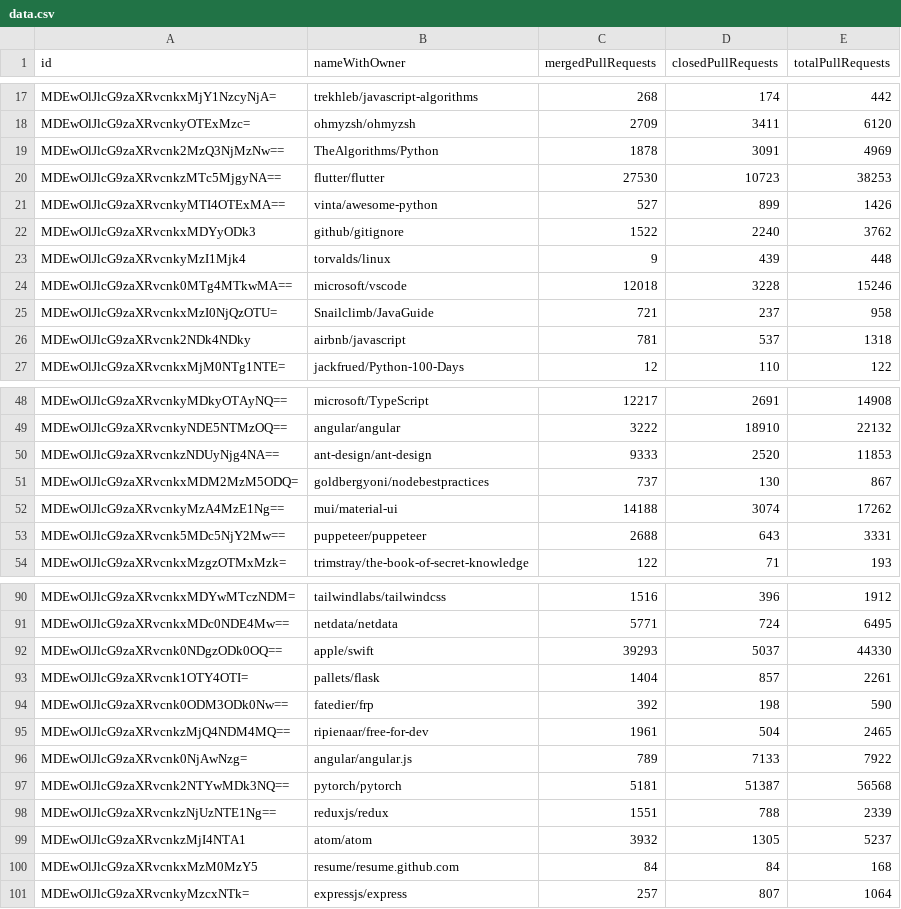
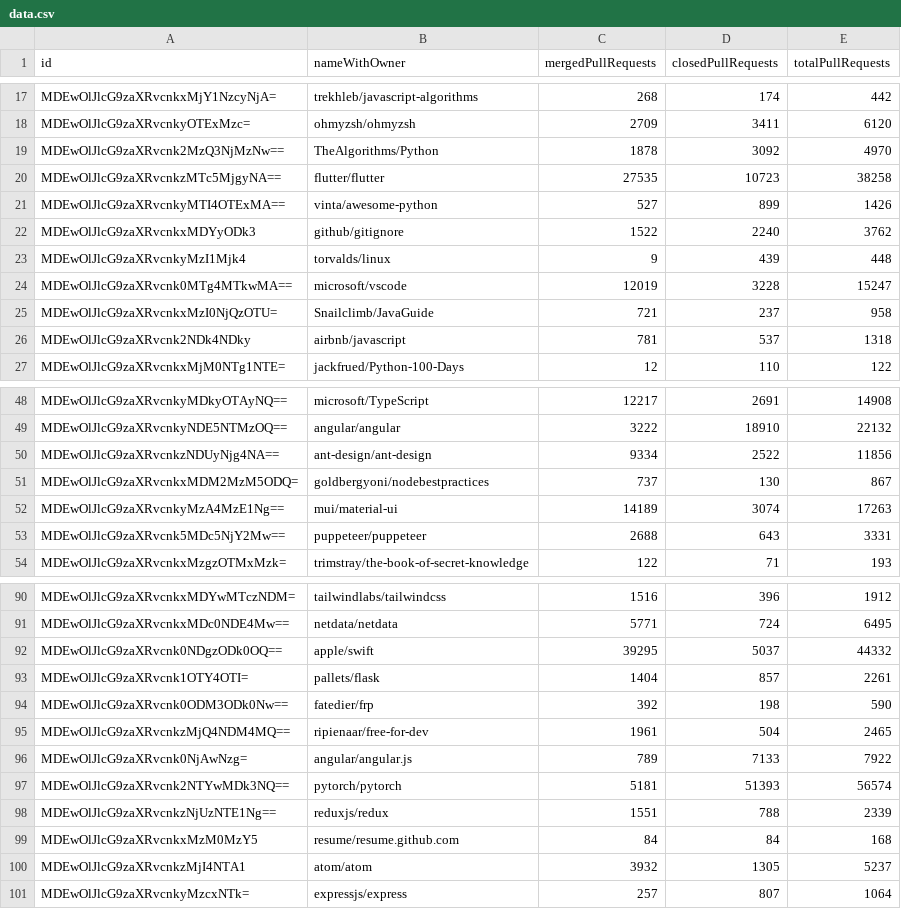
Before and after one commit to Lucas-Angelo/SoftwareExperimentationLab, a CSV file: Lab03/data.csv, drawn as a sheet; only a part is shown, gaps mark what is left out; the diff covers the shown part only.

```diff
--- a/Lab03/data.csv
+++ b/Lab03/data.csv
@@ -18,4 +18,4 @@ MDEwOlJlcG9zaXRvcnkxMjY1NzcyNjA=,trekhleb/javascript-algorithms,268,174,442
 MDEwOlJlcG9zaXRvcnkyOTExMzc=,ohmyzsh/ohmyzsh,2709,3411,6120
-MDEwOlJlcG9zaXRvcnk2MzQ3NjMzNw==,TheAlgorithms/Python,1878,3091,4969
-MDEwOlJlcG9zaXRvcnkzMTc5MjgyNA==,flutter/flutter,27530,10723,38253
+MDEwOlJlcG9zaXRvcnk2MzQ3NjMzNw==,TheAlgorithms/Python,1878,3092,4970
+MDEwOlJlcG9zaXRvcnkzMTc5MjgyNA==,flutter/flutter,27535,10723,38258
 MDEwOlJlcG9zaXRvcnkyMTI4OTExMA==,vinta/awesome-python,527,899,1426
@@ -23,3 +23,3 @@ MDEwOlJlcG9zaXRvcnkxMDYyODk3,github/gitignore,1522,2240,3762
 MDEwOlJlcG9zaXRvcnkyMzI1Mjk4,torvalds/linux,9,439,448
-MDEwOlJlcG9zaXRvcnk0MTg4MTkwMA==,microsoft/vscode,12018,3228,15246
+MDEwOlJlcG9zaXRvcnk0MTg4MTkwMA==,microsoft/vscode,12019,3228,15247
 MDEwOlJlcG9zaXRvcnkxMzI0NjQzOTU=,Snailclimb/JavaGuide,721,237,958
@@ -49,5 +49,5 @@ MDEwOlJlcG9zaXRvcnkyMDkyOTAyNQ==,microsoft/TypeScript,12217,2691,14908
 MDEwOlJlcG9zaXRvcnkyNDE5NTMzOQ==,angular/angular,3222,18910,22132
-MDEwOlJlcG9zaXRvcnkzNDUyNjg4NA==,ant-design/ant-design,9333,2520,11853
+MDEwOlJlcG9zaXRvcnkzNDUyNjg4NA==,ant-design/ant-design,9334,2522,11856
 MDEwOlJlcG9zaXRvcnkxMDM2MzM5ODQ=,goldbergyoni/nodebestpractices,737,130,867
-MDEwOlJlcG9zaXRvcnkyMzA4MzE1Ng==,mui/material-ui,14188,3074,17262
+MDEwOlJlcG9zaXRvcnkyMzA4MzE1Ng==,mui/material-ui,14189,3074,17263
 MDEwOlJlcG9zaXRvcnk5MDc5NjY2Mw==,puppeteer/puppeteer,2688,643,3331
@@ -91,3 +91,3 @@ MDEwOlJlcG9zaXRvcnkxMDYwMTczNDM=,tailwindlabs/tailwindcss,1516,396,1912
 MDEwOlJlcG9zaXRvcnkxMDc0NDE4Mw==,netdata/netdata,5771,724,6495
-MDEwOlJlcG9zaXRvcnk0NDgzODk0OQ==,apple/swift,39293,5037,44330
+MDEwOlJlcG9zaXRvcnk0NDgzODk0OQ==,apple/swift,39295,5037,44332
 MDEwOlJlcG9zaXRvcnk1OTY4OTI=,pallets/flask,1404,857,2261
@@ -96,6 +96,6 @@ MDEwOlJlcG9zaXRvcnkzMjQ4NDM4MQ==,ripienaar/free-for-dev,1961,504,2465
 MDEwOlJlcG9zaXRvcnk0NjAwNzg=,angular/angular.js,789,7133,7922
-MDEwOlJlcG9zaXRvcnk2NTYwMDk3NQ==,pytorch/pytorch,5181,51387,56568
+MDEwOlJlcG9zaXRvcnk2NTYwMDk3NQ==,pytorch/pytorch,5181,51393,56574
 MDEwOlJlcG9zaXRvcnkzNjUzNTE1Ng==,reduxjs/redux,1551,788,2339
+MDEwOlJlcG9zaXRvcnkxMzM0MzY5,resume/resume.github.com,84,84,168
 MDEwOlJlcG9zaXRvcnkzMjI4NTA1,atom/atom,3932,1305,5237
-MDEwOlJlcG9zaXRvcnkxMzM0MzY5,resume/resume.github.com,84,84,168
 MDEwOlJlcG9zaXRvcnkyMzcxNTk=,expressjs/express,257,807,1064
```
Also changed, not shown: 10 edited cells elsewhere in this file, 5 other files.
